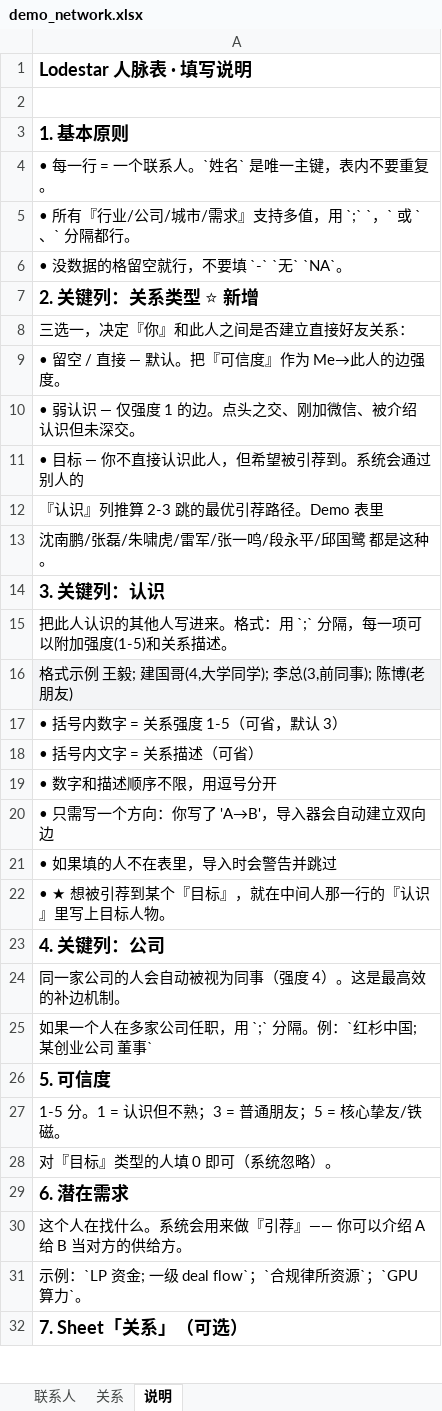
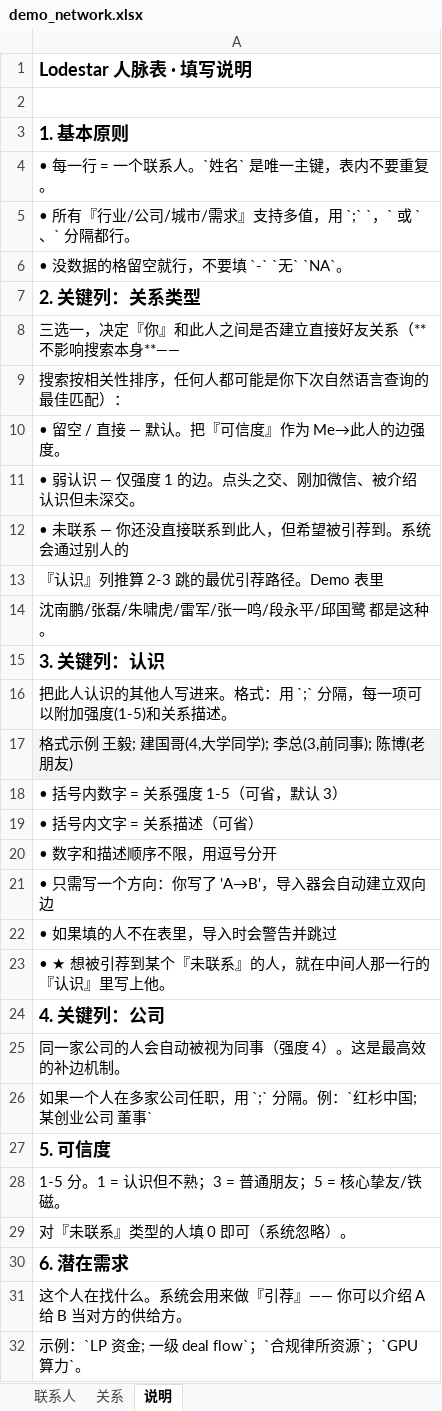
Before and after one commit to Mirac-Le/lodestar, an Excel workbook: examples/demo_network.xlsx, sheet 说明, drawn as a sheet; only a part is shown; the shorter side is filled out with more unchanged rows; values as stored, in another font and other column widths than the file's, no borders; addresses are those after the commit; the diff names each change by its address in the sheet, - before the commit and + after, or states it on an @@ line.

```diff
--- a/examples/demo_network.xlsx (sheet 说明)
+++ b/examples/demo_network.xlsx (sheet 说明)
-A7: 2. 关键列：关系类型 ⭐ 新增
+A7: 2. 关键列：关系类型
-A8: 三选一，决定『你』和此人之间是否建立直接好友关系：
+A8: 三选一，决定『你』和此人之间是否建立直接好友关系（**不影响搜索本身**——
+row 9: 搜索按相关性排序，任何人都可能是你下次自然语言查询的最佳匹配）：
-A12: • 目标 — 你不直接认识此人，但希望被引荐到。系统会通过别人的
+A12: • 未联系 — 你还没直接联系到此人，但希望被引荐到。系统会通过别人的
-A23: • ★ 想被引荐到某个『目标』，就在中间人那一行的『认识』里写上目标人物。
+A23: • ★ 想被引荐到某个『未联系』的人，就在中间人那一行的『认识』里写上他。
-A29: 对『目标』类型的人填 0 即可（系统忽略）。
+A29: 对『未联系』类型的人填 0 即可（系统忽略）。
```
Also changed, not shown: sheet 联系人, examples/template.xlsx, 6 other files.
